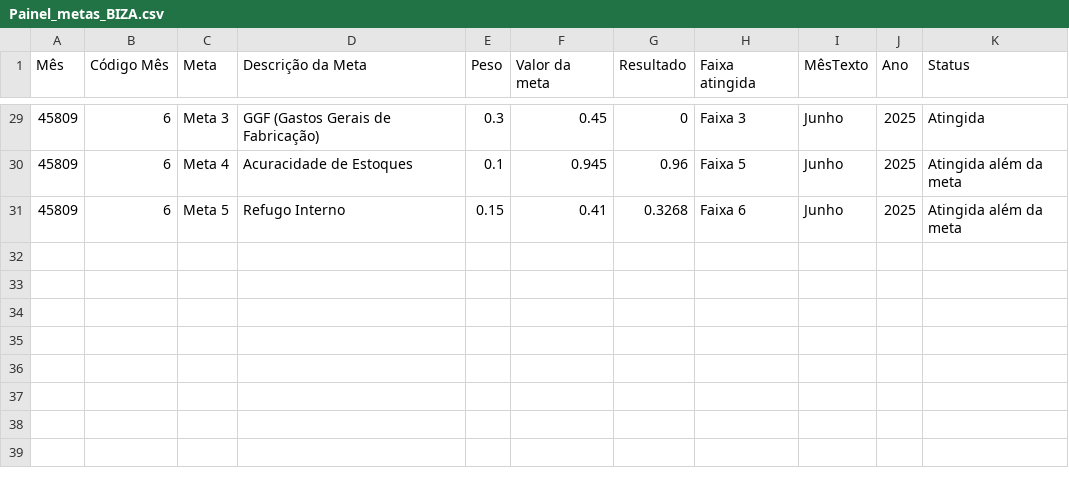
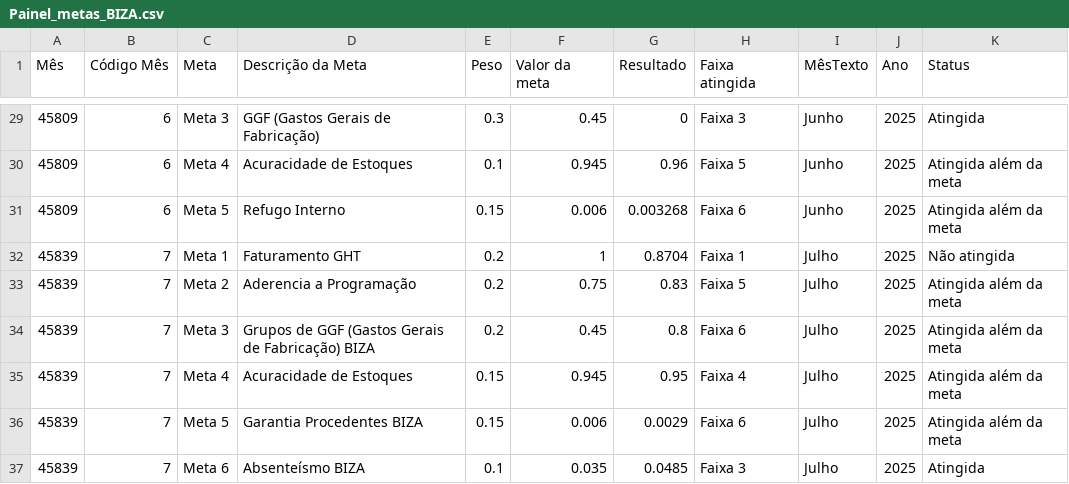
Before and after one commit to SGIBIZA/Painel-de-Metas-BIZA, a CSV file: Painel_metas_BIZA.csv, drawn as a sheet; only a part is shown, gaps mark what is left out; the diff covers the shown part only.

```diff
--- a/Painel_metas_BIZA.csv
+++ b/Painel_metas_BIZA.csv
@@ -31 +31,7 @@ Mês;Código Mês;Meta;Descrição da Meta;Peso;Valor da meta;Resultado;Faixa at
-45809;6;Meta 5;Refugo Interno;0.15;0.41;0.3268; Faixa 6 ;Junho;2025;Atingida além da meta;
+45809;6;Meta 5;Refugo Interno;0.15;0.006;0.003268; Faixa 6 ;Junho;2025;Atingida além da meta;
+45839;7;Meta 1;Faturamento GHT;0.2;1;0.8704;Faixa 1;Julho;2025;Não atingida;
+45839;7;Meta 2;Aderencia a Programação;0.2;0.75;0.83;Faixa 5;Julho;2025;Atingida além da meta;
+45839;7;Meta 3;Grupos de GGF (Gastos Gerais de Fabricação) BIZA;0.2;0.45;0.8;Faixa 6;Julho;2025;Atingida além da meta;
+45839;7;Meta 4;Acuracidade de Estoques;0.15;0.945;0.95;Faixa 4;Julho;2025;Atingida além da meta;
+45839;7;Meta 5;Garantia Procedentes BIZA;0.15;0.006;0.0029;Faixa 6;Julho;2025;Atingida além da meta;
+45839;7;Meta 6;Absenteísmo BIZA;0.1;0.035;0.0485;Faixa 3;Julho;2025;Atingida;
```
Also changed, not shown: 24 edited cells elsewhere in this file.
